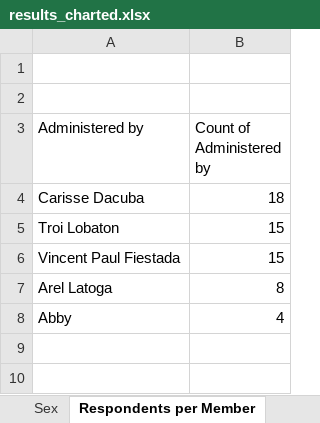
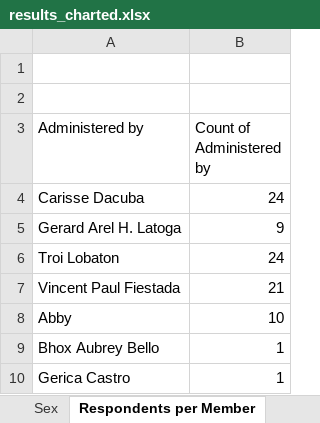
Before and after one commit to cs196copyrights/cs196copyright, an Excel workbook: results_charted.xlsx, sheet Respondents per Member, drawn as a sheet; values as stored, in another font and other column widths than the file's, no borders; charts and pictures not drawn; removed rows and columns are numbered as before the commit, all else as after; the diff names each change by its address in the sheet, - before the commit and + after, or states it on an @@ line.

```diff
--- a/results_charted.xlsx (sheet Respondents per Member)
+++ b/results_charted.xlsx (sheet Respondents per Member)
-B4 (Count of Administered by): 18
+B4 (Count of Administered by): 24
+row 5: Gerard Arel H. Latoga | 9
-B6 (Count of Administered by): 15
+B6 (Count of Administered by): 24
-B7 (Count of Administered by): 15
+B7 (Count of Administered by): 21
-row 7: Arel Latoga | 8
-B8 (Count of Administered by): 4
+B8 (Count of Administered by): 10
+row 9: Bhox Aubrey Bello | 1
+row 10: Gerica Castro | 1
```
Also changed, not shown: sheet Raw Data, other sheet tabs, formulas that keep their value, charts or pictures, 2 other files.
